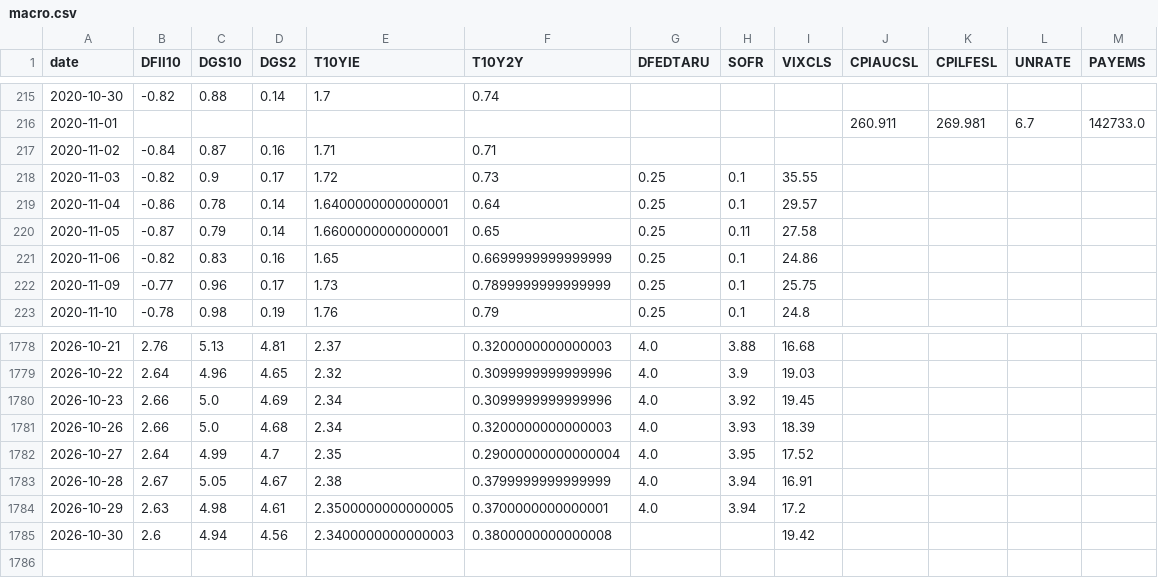
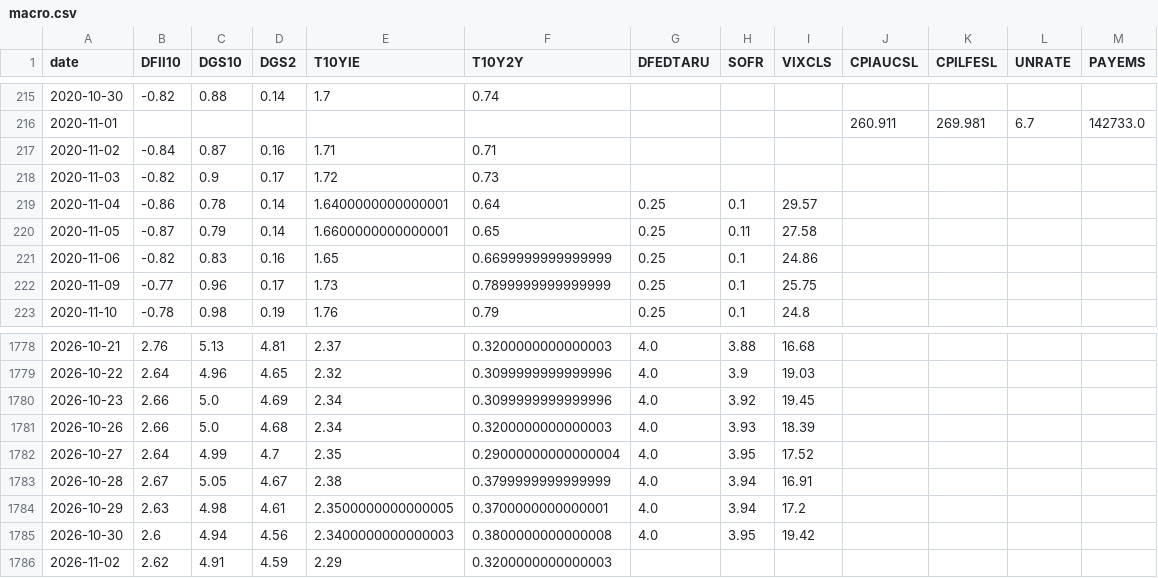
Before and after one commit to mliu86574-png/tokenized-gold-tracker, a CSV file: data/macro.csv, drawn as a sheet; only a part is shown, gaps mark what is left out.

```diff
--- a/data/macro.csv
+++ b/data/macro.csv
@@ -217,3 +217,3 @@ date,DFII10,DGS10,DGS2,T10YIE,T10Y2Y,DFEDTARU,SOFR,VIXCLS,CPIAUCSL,CPILFESL,UNRA
 2020-11-02,-0.84,0.87,0.16,1.71,0.71,,,,,,,
-2020-11-03,-0.82,0.9,0.17,1.72,0.73,0.25,0.1,35.55,,,,
+2020-11-03,-0.82,0.9,0.17,1.72,0.73,,,,,,,
 2020-11-04,-0.86,0.78,0.14,1.6400000000000001,0.64,0.25,0.1,29.57,,,,
@@ -1784,2 +1784,3 @@ date,DFII10,DGS10,DGS2,T10YIE,T10Y2Y,DFEDTARU,SOFR,VIXCLS,CPIAUCSL,CPILFESL,UNRA
 2026-10-29,2.63,4.98,4.61,2.3500000000000005,0.3700000000000001,4.0,3.94,17.2,,,,
-2026-10-30,2.6,4.94,4.56,2.3400000000000003,0.3800000000000008,,,19.42,,,,
+2026-10-30,2.6,4.94,4.56,2.3400000000000003,0.3800000000000008,4.0,3.95,19.42,,,,
+2026-11-02,2.62,4.91,4.59,2.29,0.3200000000000003,,,,,,,
```
Also changed, not shown: data/markets.csv, data/snapshot.csv, 13 other files.
